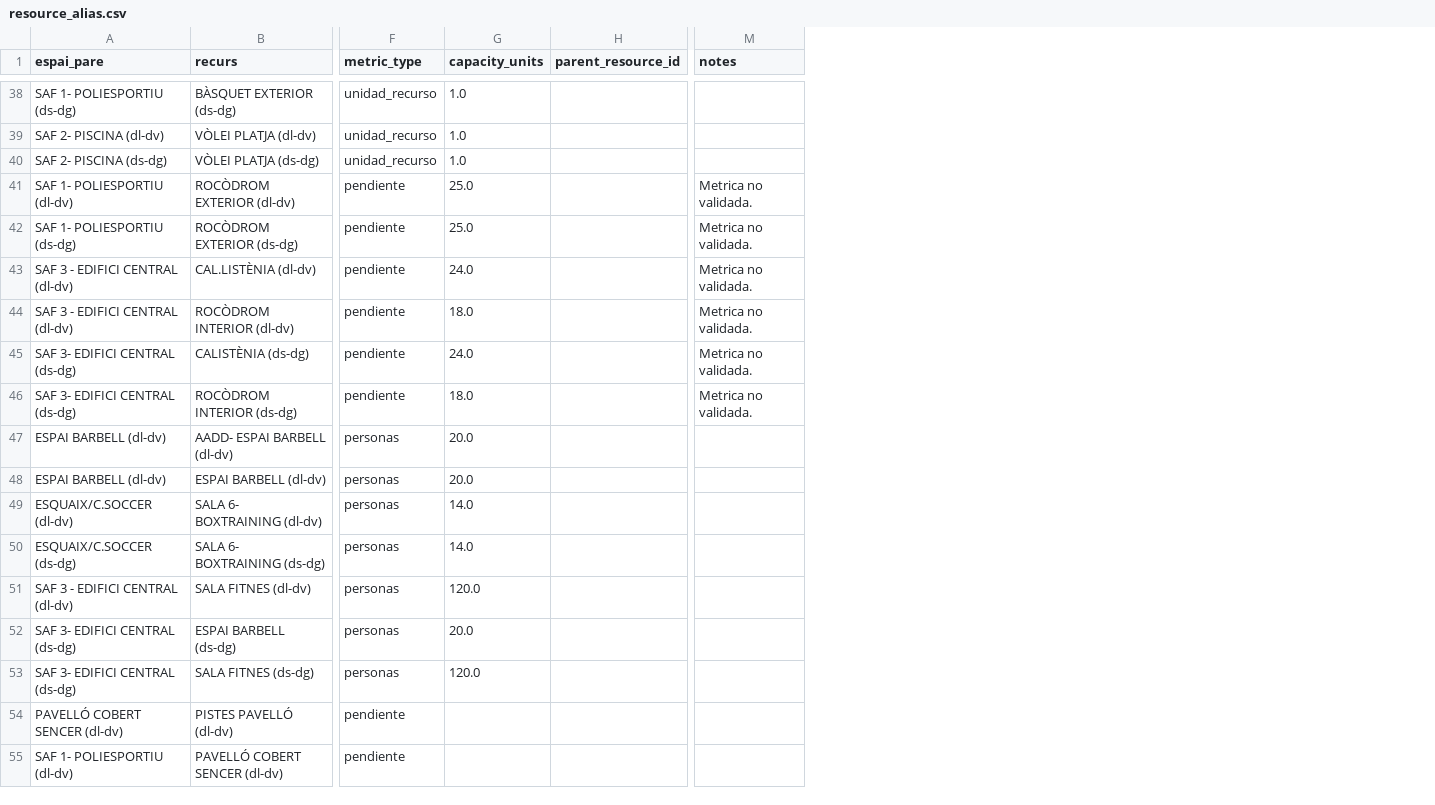
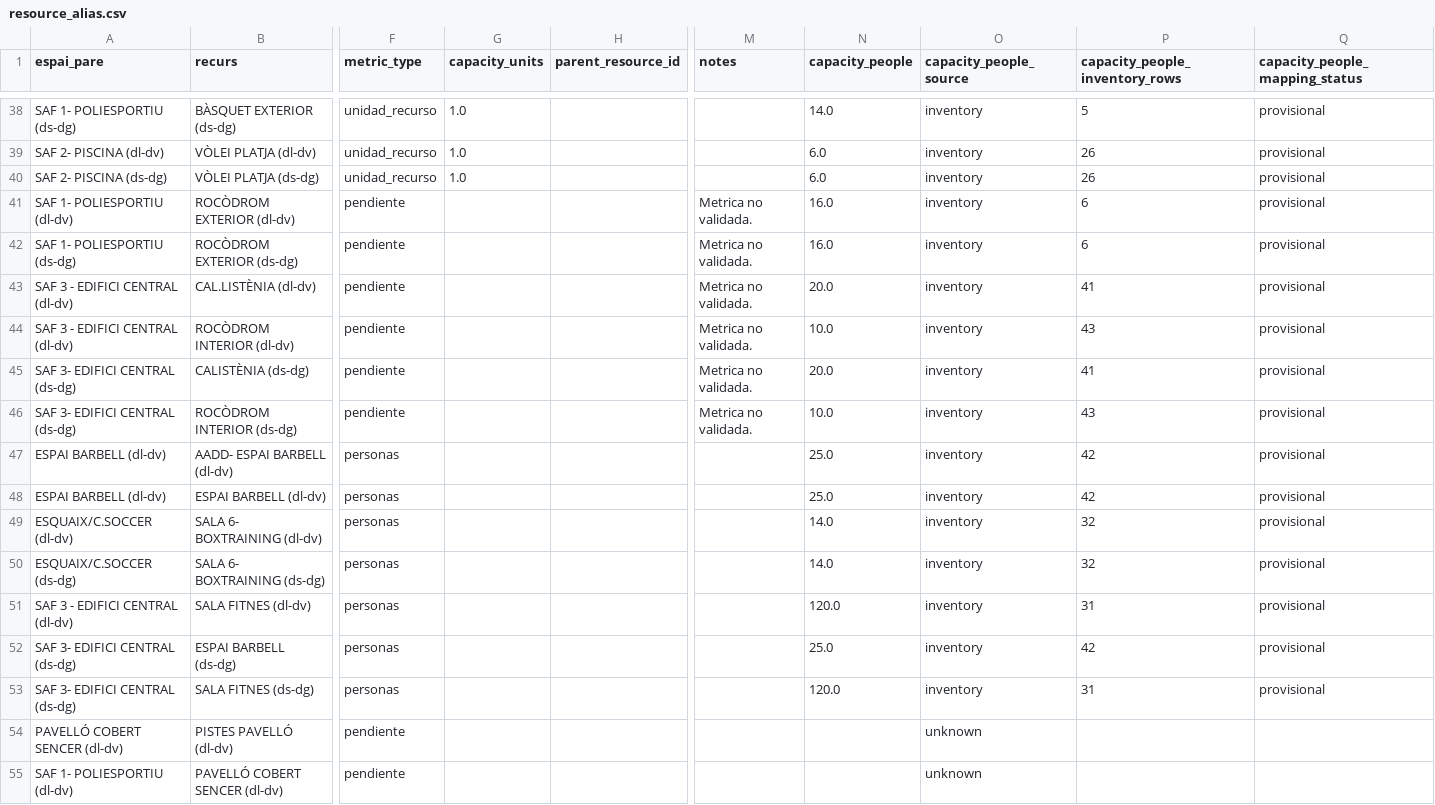
Before and after one commit to xertrec/MySAF, a CSV file: data_engineering/data/interim/mapping/resource_alias.csv, drawn as a sheet; only a part is shown, gaps mark what is left out; the diff covers the shown part only; the diff names each change by its address in the sheet, - before the commit and + after, or states it on an @@ line.

```diff
--- a/data_engineering/data/interim/mapping/resource_alias.csv
+++ b/data_engineering/data/interim/mapping/resource_alias.csv
+column N (capacity_people), rows 38-53: 14.0 | 6.0 | 6.0 | 16.0 | 16.0 | 20.0 | 10.0 | 20.0 | 10.0 | 25.0 | 25.0 | 14.0 | 14.0 | 120.0 | 25.0 | 120.0
+column O (capacity_people_source), rows 38-55: inventory | inventory | inventory | inventory | inventory | inventory | inventory | inventory | inventory | inventory | inventory | inventory | inventory | inventory | inventory | inventory | unknown | unknown
+column P (capacity_people_inventory_rows), rows 38-53: 5 | 26 | 26 | 6 | 6 | 41 | 43 | 41 | 43 | 42 | 42 | 32 | 32 | 31 | 42 | 31
+column Q (capacity_people_mapping_status), rows 38-53: all provisional
-G41:G42 (capacity_units): 25.0
+G41:G42 (capacity_units): (empty)
-G43 (capacity_units): 24.0
+G43 (capacity_units): (empty)
-G44 (capacity_units): 18.0
+G44 (capacity_units): (empty)
-G45 (capacity_units): 24.0
+G45 (capacity_units): (empty)
-G46 (capacity_units): 18.0
+G46 (capacity_units): (empty)
-G47:G48 (capacity_units): 20.0
+G47:G48 (capacity_units): (empty)
-G49:G50 (capacity_units): 14.0
+G49:G50 (capacity_units): (empty)
-G51 (capacity_units): 120.0
+G51 (capacity_units): (empty)
-G52 (capacity_units): 20.0
+G52 (capacity_units): (empty)
-G53 (capacity_units): 120.0
+G53 (capacity_units): (empty)
```
Also changed, not shown: 30 edited cells elsewhere in this file, 8 other files.
